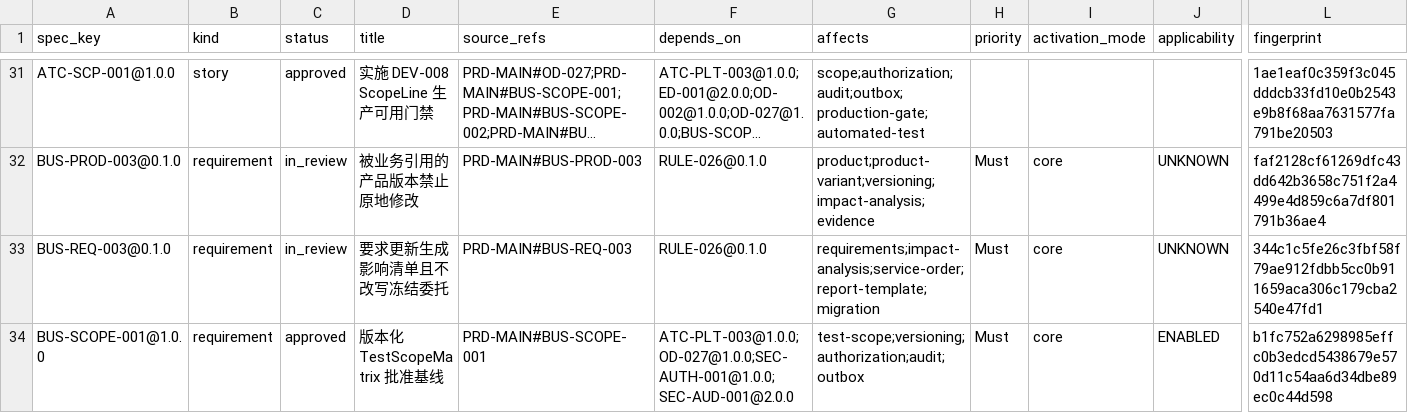
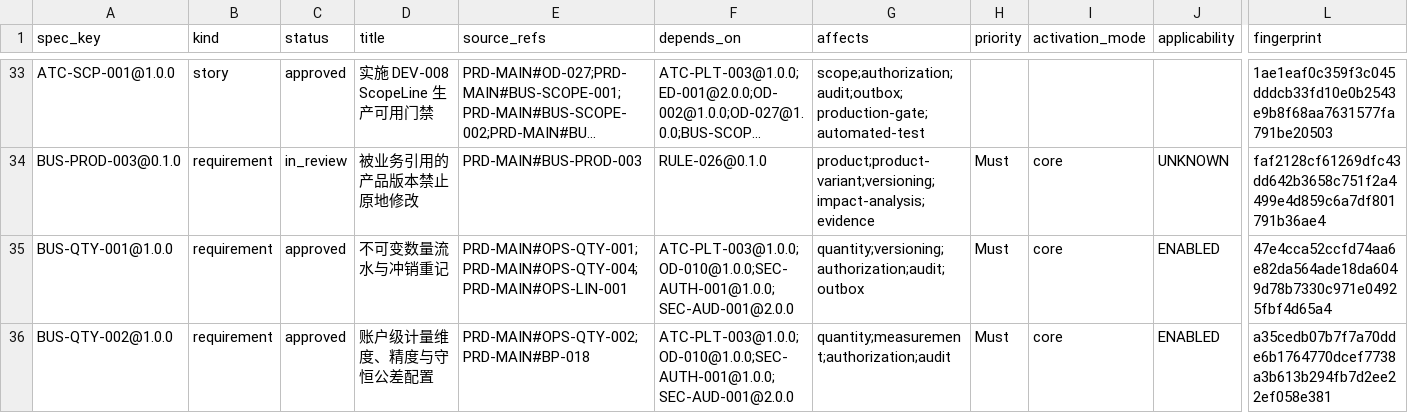
Before and after one commit to garyyue2019/OpenLIMS, a CSV file: generated/spec/traceability.csv, drawn as a sheet; only a part is shown, gaps mark what is left out; the shorter side is filled out with more unchanged rows; long unchanged cells end in …; rows hold the shown columns only; the diff covers the shown part only; the diff names each change by its address in the sheet, - before the commit and + after, or states it on an @@ line.

Commit message:
feat(quantity): deliver DEV-009 immutable quantity ledger (#9)
* feat(quantity): deliver DEV-009 immutable quantity ledger

- Add approved spec increments: OD-010@1.0.0, BUS-QTY-001/002/003@1.0.0,
  AC-QTY-001@1.0.0, ATC-QTY-001@1.0.0 with generator-derived artifacts
- Add quantity module: single-dimension single-unit accounts anchored to
  OD-009 subject granularity, append-only ledger entries for receipt/output/
  reserve/release/allocate/consume/return/loss/dispose with reversal+restate
  corrections, domain and database triggers rejecting in-place mutation
- Block negative balances, over-allocation, and cross-dimension conversion;
  whole-amount reservation holds closed exactly once; expectedCurrentVersion
  optimistic concurrency with account-level advisory locks (AC-QTY-001)
- Reject non-quantifiable subjects at account creation (BP-018 fail-closed)
- Add quantity.post single capability and versioned QuantityAvailabilityPort
  returning ALLOWED/BLOCKED/UNKNOWN with pinned rule-set version
- Append hash-audited failure attempts outside rolled-back transactions
- Wire QuantityModule into API/Worker composition roots, OpenAPI paths,
  solution, and verify scripts (Profile=quantity)
- Add quantity unit (14), contract (11), PostgreSQL integration (8) tests and
  architecture boundary assertions; isolate quantity integration tests in a
  dedicated database to remove cross-assembly interference on shared platform
  evidence tables; full solution suite passes 242/242

* docs(planning): record DEV-009 delivery commit and PR #9

* docs(planning): record DEV-009 CI green

```diff
--- a/generated/spec/traceability.csv
+++ b/generated/spec/traceability.csv
+row 35: BUS-QTY-001@1.0.0 | requirement | approved | 不可变数量流水与冲销重记 | PRD-MAIN#OPS-QTY-001;PRD-MAIN#OPS-QTY-004;PRD-MAIN#OPS-LIN-001 | ATC-PLT-003@1.0.0;OD-010@1.0.0;SEC-AUTH-001@1.0.0;SEC-AUD-001@2.0.0 | quantity;versioning;authorization;audit;outbox | Must | core | ENABLED | 47e4cca52ccfd74aa6e82da564ade18da6049d78b7330c971e04925fbf4d65a4
+row 36: BUS-QTY-002@1.0.0 | requirement | approved | 账户级计量维度、精度与守恒公差配置 | PRD-MAIN#OPS-QTY-002;PRD-MAIN#BP-018 | ATC-PLT-003@1.0.0;OD-010@1.0.0;SEC-AUTH-001@1.0.0;SEC-AUD-001@2.0.0 | quantity;measurement;authorization;audit | Must | core | ENABLED | a35cedb07b7f7a70dde6b1764770dcef7738a3b613b294fb7d2ee22ef058e381
```
Also changed, not shown: 4 added rows elsewhere in this file, generated/spec/source-inventory.csv, 57 other files.
